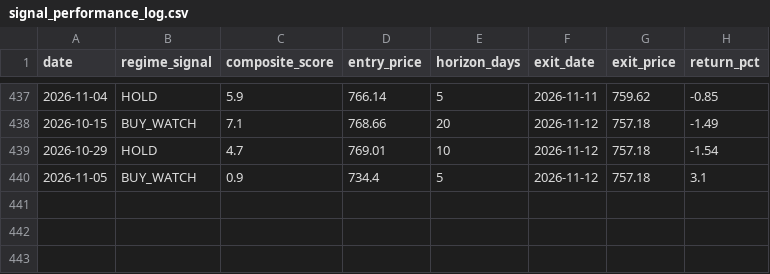
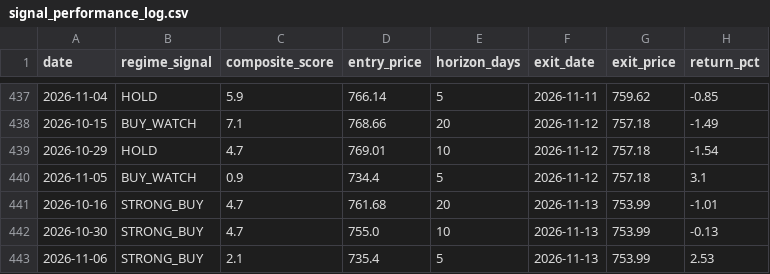
Before and after one commit to one7rade-byte/gex-tracker, a CSV file: signal_performance_log.csv, drawn as a sheet; only a part is shown, gaps mark what is left out.

Commit message:
Signal performance update 2026-11-14

```diff
--- a/signal_performance_log.csv
+++ b/signal_performance_log.csv
@@ -440 +440,4 @@ date,regime_signal,composite_score,entry_price,horizon_days,exit_date,exit_price
 2026-11-05,BUY_WATCH,0.9,734.4,5,2026-11-12,757.18,3.1
+2026-10-16,STRONG_BUY,4.7,761.68,20,2026-11-13,753.99,-1.01
+2026-10-30,STRONG_BUY,4.7,755.0,10,2026-11-13,753.99,-0.13
+2026-11-06,STRONG_BUY,2.1,735.4,5,2026-11-13,753.99,2.53
```
Also changed, not shown: 1 other file.
